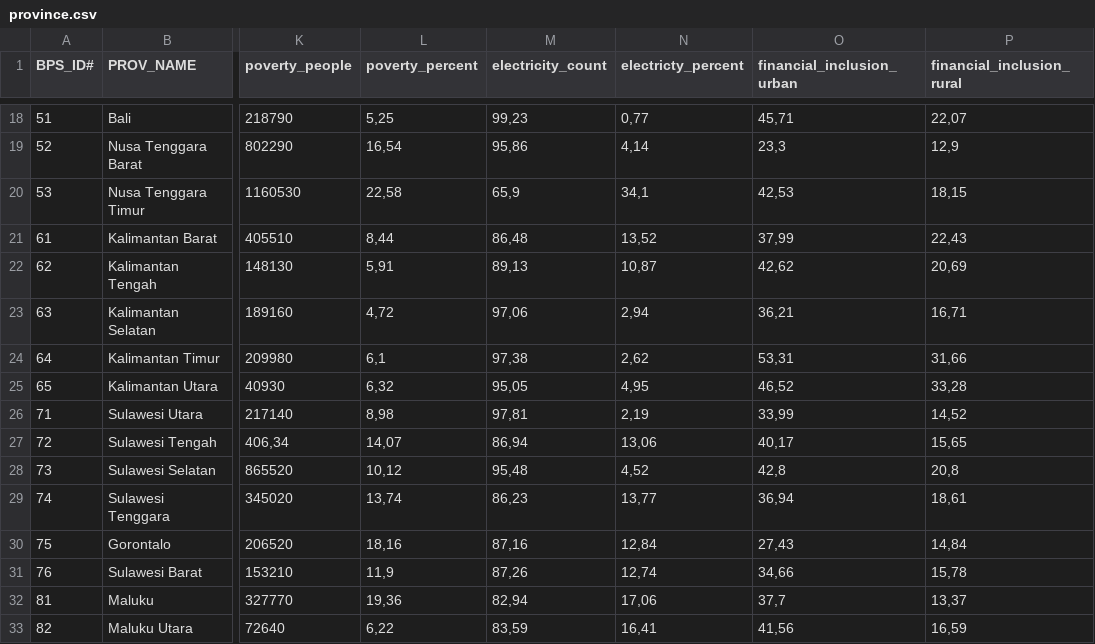
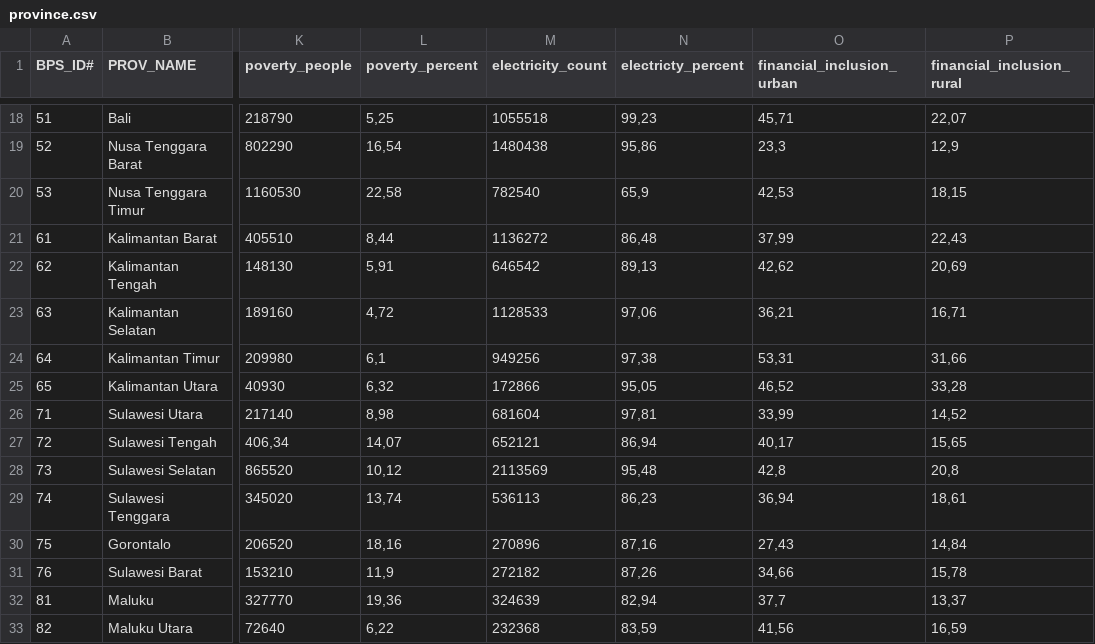
Before and after one commit to mahdanahmad/snki-mapping, a CSV file: data/init/province.csv, drawn as a sheet; only a part is shown, gaps mark what is left out; the diff covers the shown part only; the diff names each change by its address in the sheet, - before the commit and + after, or states it on an @@ line.

```diff
--- a/data/init/province.csv
+++ b/data/init/province.csv
-M18 (electricity_count): 99,23
+M18 (electricity_count): 1055518
-N18 (electricty_percent): 0,77
+N18 (electricty_percent): 99,23
-M19 (electricity_count): 95,86
+M19 (electricity_count): 1480438
-N19 (electricty_percent): 4,14
+N19 (electricty_percent): 95,86
-M20 (electricity_count): 65,9
+M20 (electricity_count): 782540
-N20 (electricty_percent): 34,1
+N20 (electricty_percent): 65,9
-M21 (electricity_count): 86,48
+M21 (electricity_count): 1136272
-N21 (electricty_percent): 13,52
+N21 (electricty_percent): 86,48
-M22 (electricity_count): 89,13
+M22 (electricity_count): 646542
-N22 (electricty_percent): 10,87
+N22 (electricty_percent): 89,13
-M23 (electricity_count): 97,06
+M23 (electricity_count): 1128533
-N23 (electricty_percent): 2,94
+N23 (electricty_percent): 97,06
-M24 (electricity_count): 97,38
+M24 (electricity_count): 949256
-N24 (electricty_percent): 2,62
+N24 (electricty_percent): 97,38
-M25 (electricity_count): 95,05
+M25 (electricity_count): 172866
-N25 (electricty_percent): 4,95
+N25 (electricty_percent): 95,05
-M26 (electricity_count): 97,81
+M26 (electricity_count): 681604
-N26 (electricty_percent): 2,19
+N26 (electricty_percent): 97,81
-M27 (electricity_count): 86,94
+M27 (electricity_count): 652121
-N27 (electricty_percent): 13,06
+N27 (electricty_percent): 86,94
-M28 (electricity_count): 95,48
+M28 (electricity_count): 2113569
-N28 (electricty_percent): 4,52
+N28 (electricty_percent): 95,48
-M29 (electricity_count): 86,23
+M29 (electricity_count): 536113
-N29 (electricty_percent): 13,77
+N29 (electricty_percent): 86,23
-M30 (electricity_count): 87,16
+M30 (electricity_count): 270896
-N30 (electricty_percent): 12,84
+N30 (electricty_percent): 87,16
-M31 (electricity_count): 87,26
+M31 (electricity_count): 272182
-N31 (electricty_percent): 12,74
+N31 (electricty_percent): 87,26
-M32 (electricity_count): 82,94
+M32 (electricity_count): 324639
-N32 (electricty_percent): 17,06
+N32 (electricty_percent): 82,94
-M33 (electricity_count): 83,59
+M33 (electricity_count): 232368
-N33 (electricty_percent): 16,41
+N33 (electricty_percent): 83,59
```
Also changed, not shown: 36 edited cells elsewhere in this file, data/init/kabupaten.csv, 8 other files.
